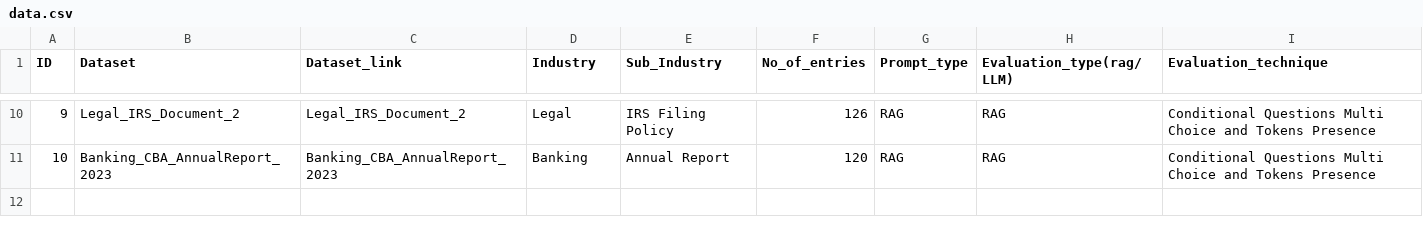
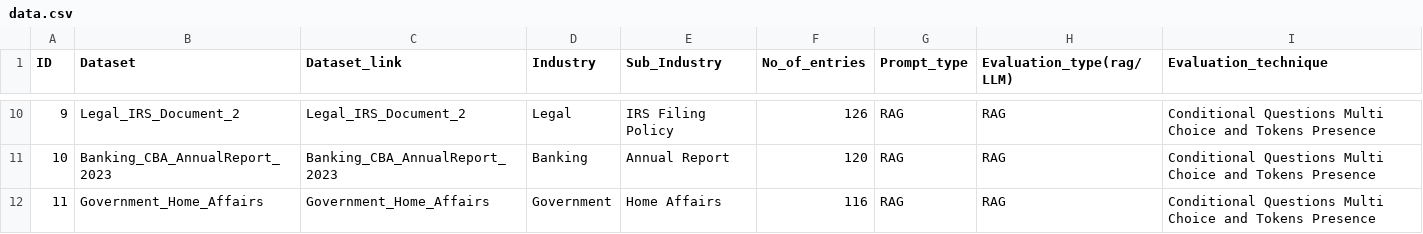
Before and after one commit to h2oai/h2o-evals, a CSV file: data.csv, drawn as a sheet; only a part is shown, gaps mark what is left out.

Commit message:
added another government related dataset

```diff
--- a/data.csv
+++ b/data.csv
@@ -11 +11,2 @@ ID,Dataset,Dataset_link,Industry,Sub_Industry,No_of_entries,Prompt_type,Evaluati
 10,Banking_CBA_AnnualReport_2023,Banking_CBA_AnnualReport_2023,Banking,Annual Report,120,RAG,RAG,Conditional Questions Multi Choice and Tokens Presence
+11,Government_Home_Affairs,Government_Home_Affairs,Government,Home Affairs,116,RAG,RAG,Conditional Questions Multi Choice and Tokens Presence
```
Also changed, not shown: 10 other files.
